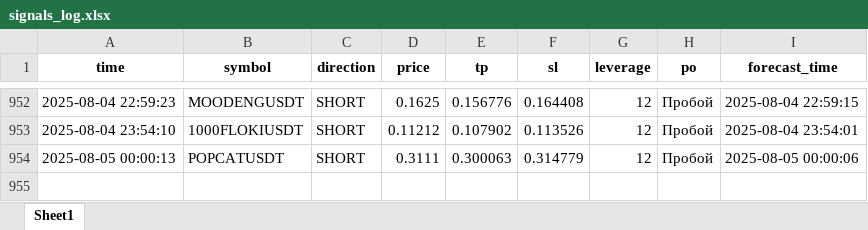
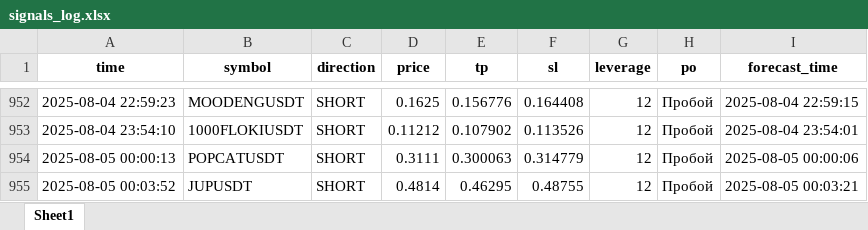
Before and after one commit to brybarrett/crypto-signals, an Excel workbook: signals_log.xlsx, sheet Sheet1, drawn as a sheet; only a part is shown, gaps mark what is left out; values as stored, in another font and other column widths than the file's, no borders; the diff names each change by its address in the sheet, - before the commit and + after, or states it on an @@ line.

Commit message:
Добавлен сигнал JUPUSDT (SHORT)

```diff
--- a/signals_log.xlsx (sheet Sheet1)
+++ b/signals_log.xlsx (sheet Sheet1)
+row 955: 2025-08-05 00:03:52 | JUPUSDT | SHORT | 0.4814 | 0.46295 | 0.48755 | 12 | Пробой | 2025-08-05 00:03:21
```
